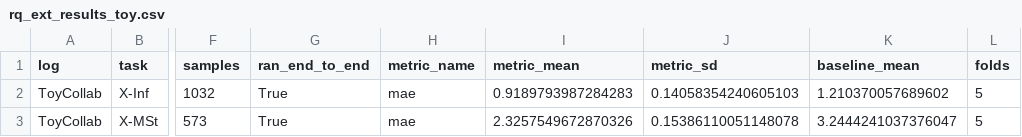
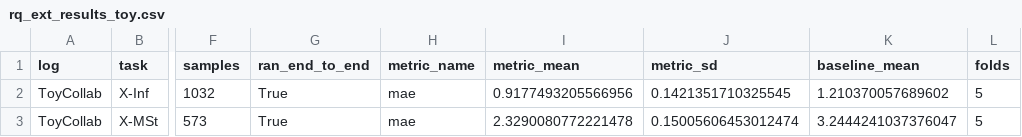
Before and after one commit to dcalegar/ocpm-collab-ppm, a CSV file: data/results/rq_ext_results_toy.csv, drawn as a sheet; only a part is shown, gaps mark what is left out; the diff names each change by its address in the sheet, - before the commit and + after, or states it on an @@ line.

```diff
--- a/data/results/rq_ext_results_toy.csv
+++ b/data/results/rq_ext_results_toy.csv
-I2 (metric_mean): 0.9189793987284283
+I2 (metric_mean): 0.9177493205566956
-J2 (metric_sd): 0.14058354240605103
+J2 (metric_sd): 0.1421351710325545
-I3 (metric_mean): 2.3257549672870326
+I3 (metric_mean): 2.3290080772221478
-J3 (metric_sd): 0.15386110051148078
+J3 (metric_sd): 0.15005606453012474
```
Also changed, not shown: data/results/rq3_results_random_forest.csv, data/results/rq3_results_random_forest_bpi2013.csv, 47 other files.
